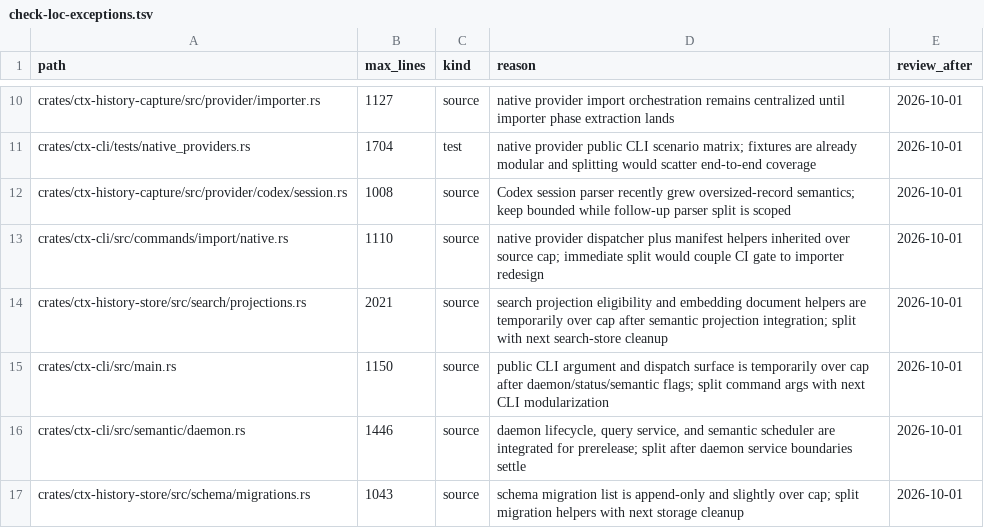
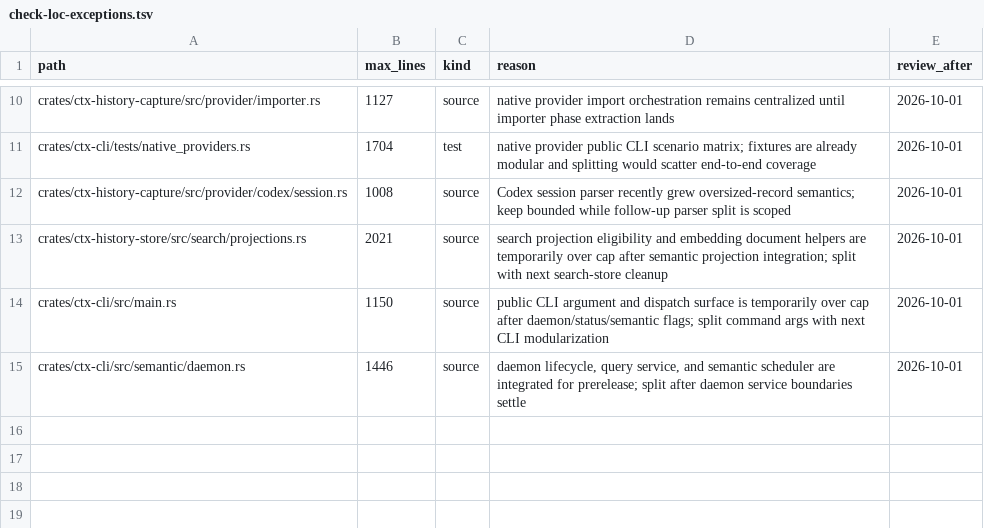
Before and after one commit to HackAttack/ctx, a TSV file: scripts/check-loc-exceptions.tsv, drawn as a sheet; only a part is shown, gaps mark what is left out; the diff names each change by its address in the sheet, - before the commit and + after, or states it on an @@ line.

Commit message:
Remove stale LOC exceptions after rebase

```diff
--- a/scripts/check-loc-exceptions.tsv
+++ b/scripts/check-loc-exceptions.tsv
-row 13: crates/ctx-cli/src/commands/import/native.rs | 1110 | source | native provider dispatcher plus manifest helpers inherited over source cap; immediate split would couple CI gate to importer redesign | 2026-10-01
-row 17: crates/ctx-history-store/src/schema/migrations.rs | 1043 | source | schema migration list is append-only and slightly over cap; split migration helpers with next storage cleanup | 2026-10-01
```
